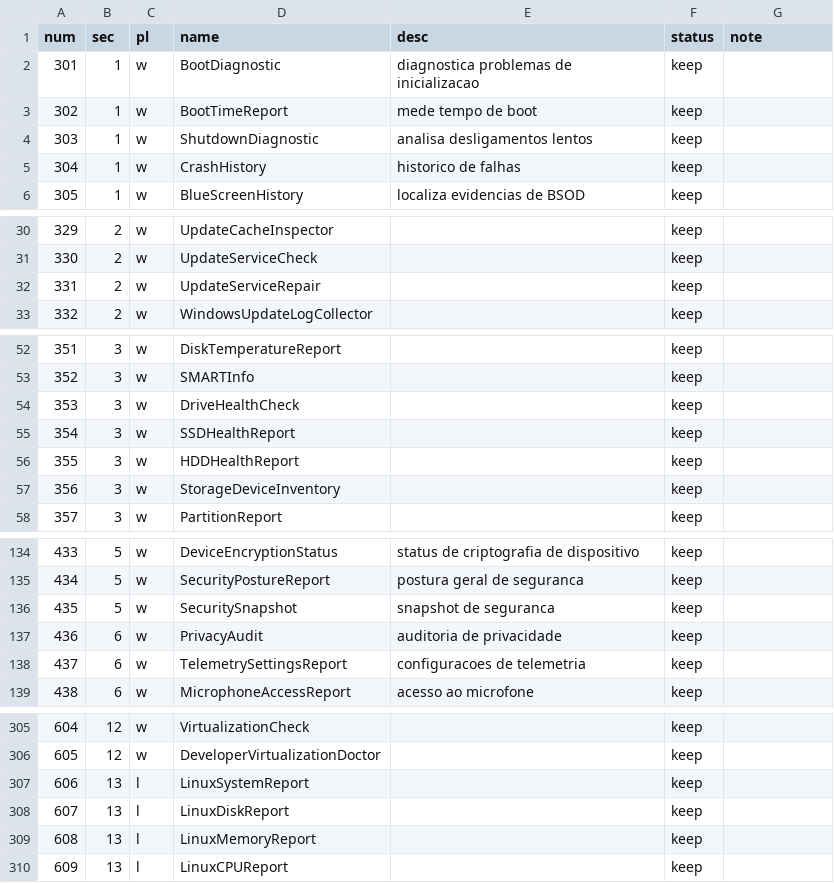
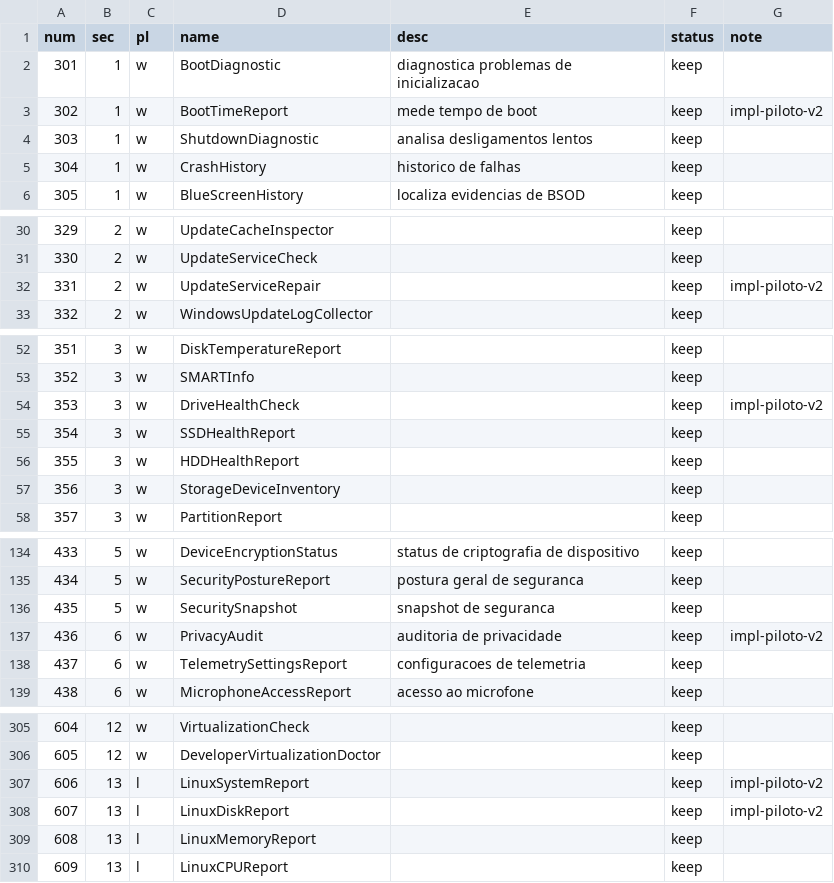
Before and after one commit to fagoneszy/projetinho-novo, a CSV file: docs/catalog-v2.csv, drawn as a sheet; only a part is shown, gaps mark what is left out; the diff covers the shown part only.

Commit message:
BATLAB v2 fase 0.7: piloto de 10 ferramentas multiplataforma
Primeira leva validando o pipeline v2 de ponta a ponta. Windows (5): BootTimeReport (system-diagnosis), PrivacyAudit (privacy), DriveHealthCheck (storage-advanced), EmergencyDiskReport (emergency), UpdateServiceRepair (windows-update, medium + campos de seguranca obrigatorios). Linux (3): linux-system-report, linux-disk-report, linux-update-check. macOS (1): mac-system-report. Android (1): android-device-info. Convencoes: .bat CRLF, .sh LF, cabecalho @meta v2 nos 7 campos de seguranca. Infra: .gitattributes (bat=crlf, sh=lf, json/js/css/html=lf) para o checkout nao quebrar os .sh; build-readmes estendido para 5 novas categorias, legenda critical e conferencia dinamica contra o manifest (305); catalogo anotado com impl-piloto-v2; 5 problemas receberam os novos slugs. Validado: manifest 310 tools exit 0, problems sem avisos, site 310 cards (Windows 305, Linux 3, macOS 1, Android 1, nenhum chip desabilitado).

```diff
--- a/docs/catalog-v2.csv
+++ b/docs/catalog-v2.csv
@@ -2,3 +2,3 @@
 "301","1","w","BootDiagnostic","diagnostica problemas de inicializacao","keep",""
-"302","1","w","BootTimeReport","mede tempo de boot","keep",""
+"302","1","w","BootTimeReport","mede tempo de boot","keep","impl-piloto-v2"
 "303","1","w","ShutdownDiagnostic","analisa desligamentos lentos","keep",""
@@ -31,3 +31,3 @@
 "330","2","w","UpdateServiceCheck","","keep",""
-"331","2","w","UpdateServiceRepair","","keep",""
+"331","2","w","UpdateServiceRepair","","keep","impl-piloto-v2"
 "332","2","w","WindowsUpdateLogCollector","","keep",""
@@ -53,3 +53,3 @@
 "352","3","w","SMARTInfo","","keep",""
-"353","3","w","DriveHealthCheck","","keep",""
+"353","3","w","DriveHealthCheck","","keep","impl-piloto-v2"
 "354","3","w","SSDHealthReport","","keep",""
@@ -136,3 +136,3 @@
 "435","5","w","SecuritySnapshot","snapshot de seguranca","keep",""
-"436","6","w","PrivacyAudit","auditoria de privacidade","keep",""
+"436","6","w","PrivacyAudit","auditoria de privacidade","keep","impl-piloto-v2"
 "437","6","w","TelemetrySettingsReport","configuracoes de telemetria","keep",""
@@ -306,4 +306,4 @@
 "605","12","w","DeveloperVirtualizationDoctor","","keep",""
-"606","13","l","LinuxSystemReport","","keep",""
-"607","13","l","LinuxDiskReport","","keep",""
+"606","13","l","LinuxSystemReport","","keep","impl-piloto-v2"
+"607","13","l","LinuxDiskReport","","keep","impl-piloto-v2"
 "608","13","l","LinuxMemoryReport","","keep",""
```
Also changed, not shown: 4 edited cells elsewhere in this file, 36 other files.
